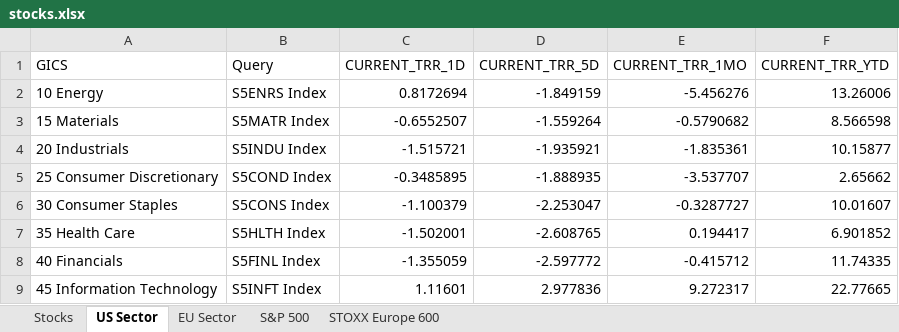
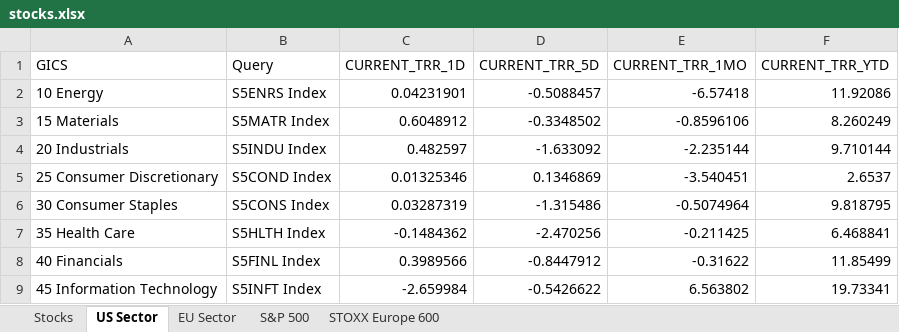
Before and after one commit to ssymhoven/megatrends, an Excel workbook: stocks.xlsx, sheet US Sector, drawn as a sheet; only a part is shown; values as stored, in another font and other column widths than the file's, no borders; the diff covers the shown part only; the diff names each change by its address in the sheet, - before the commit and + after, or states it on an @@ line.

```diff
--- a/stocks.xlsx (sheet US Sector)
+++ b/stocks.xlsx (sheet US Sector)
-C2 (CURRENT_TRR_1D): 0.8172694
+C2 (CURRENT_TRR_1D): 0.04231901
-D2 (CURRENT_TRR_5D): -1.849159
+D2 (CURRENT_TRR_5D): -0.5088457
-E2 (CURRENT_TRR_1MO): -5.456276
+E2 (CURRENT_TRR_1MO): -6.57418
-F2 (CURRENT_TRR_YTD): 13.26006
+F2 (CURRENT_TRR_YTD): 11.92086
-C3 (CURRENT_TRR_1D): -0.6552507
+C3 (CURRENT_TRR_1D): 0.6048912
-D3 (CURRENT_TRR_5D): -1.559264
+D3 (CURRENT_TRR_5D): -0.3348502
-E3 (CURRENT_TRR_1MO): -0.5790682
+E3 (CURRENT_TRR_1MO): -0.8596106
-F3 (CURRENT_TRR_YTD): 8.566598
+F3 (CURRENT_TRR_YTD): 8.260249
-C4 (CURRENT_TRR_1D): -1.515721
+C4 (CURRENT_TRR_1D): 0.482597
-D4 (CURRENT_TRR_5D): -1.935921
+D4 (CURRENT_TRR_5D): -1.633092
-E4 (CURRENT_TRR_1MO): -1.835361
+E4 (CURRENT_TRR_1MO): -2.235144
-F4 (CURRENT_TRR_YTD): 10.15877
+F4 (CURRENT_TRR_YTD): 9.710144
-C5 (CURRENT_TRR_1D): -0.3485895
+C5 (CURRENT_TRR_1D): 0.01325346
-D5 (CURRENT_TRR_5D): -1.888935
+D5 (CURRENT_TRR_5D): 0.1346869
-E5 (CURRENT_TRR_1MO): -3.537707
+E5 (CURRENT_TRR_1MO): -3.540451
-F5 (CURRENT_TRR_YTD): 2.65662
+F5 (CURRENT_TRR_YTD): 2.6537
-C6 (CURRENT_TRR_1D): -1.100379
+C6 (CURRENT_TRR_1D): 0.03287319
-D6 (CURRENT_TRR_5D): -2.253047
+D6 (CURRENT_TRR_5D): -1.315486
-E6 (CURRENT_TRR_1MO): -0.3287727
+E6 (CURRENT_TRR_1MO): -0.5074964
-F6 (CURRENT_TRR_YTD): 10.01607
+F6 (CURRENT_TRR_YTD): 9.818795
-C7 (CURRENT_TRR_1D): -1.502001
+C7 (CURRENT_TRR_1D): -0.1484362
-D7 (CURRENT_TRR_5D): -2.608765
+D7 (CURRENT_TRR_5D): -2.470256
-E7 (CURRENT_TRR_1MO): 0.194417
+E7 (CURRENT_TRR_1MO): -0.211425
-F7 (CURRENT_TRR_YTD): 6.901852
+F7 (CURRENT_TRR_YTD): 6.468841
-C8 (CURRENT_TRR_1D): -1.355059
+C8 (CURRENT_TRR_1D): 0.3989566
-D8 (CURRENT_TRR_5D): -2.597772
+D8 (CURRENT_TRR_5D): -0.8447912
-E8 (CURRENT_TRR_1MO): -0.415712
+E8 (CURRENT_TRR_1MO): -0.31622
-F8 (CURRENT_TRR_YTD): 11.74335
+F8 (CURRENT_TRR_YTD): 11.85499
-C9 (CURRENT_TRR_1D): 1.11601
+C9 (CURRENT_TRR_1D): -2.659984
-D9 (CURRENT_TRR_5D): 2.977836
+D9 (CURRENT_TRR_5D): -0.5426622
-E9 (CURRENT_TRR_1MO): 9.272317
+E9 (CURRENT_TRR_1MO): 6.563802
-F9 (CURRENT_TRR_YTD): 22.77665
+F9 (CURRENT_TRR_YTD): 19.73341
```
Also changed, not shown: 16 edited cells elsewhere in this sheet, sheet STOXX Europe 600, sheet S&P 500, sheet Stocks, sheet EU Sector, 11 other files.
